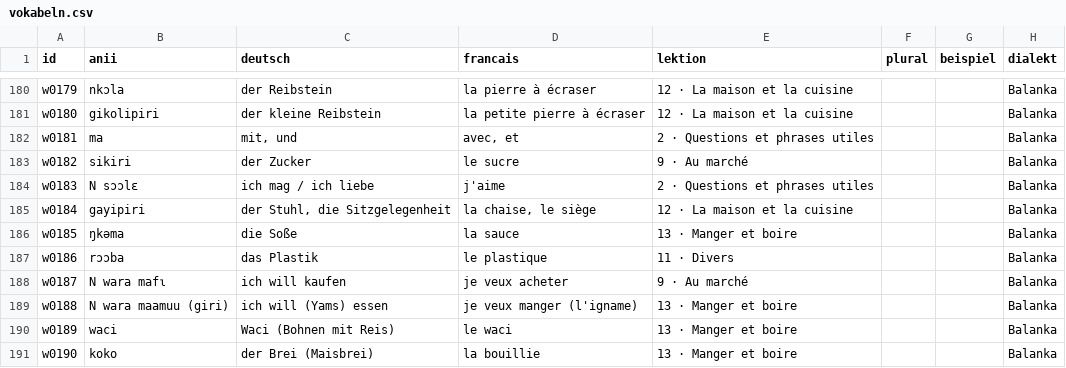
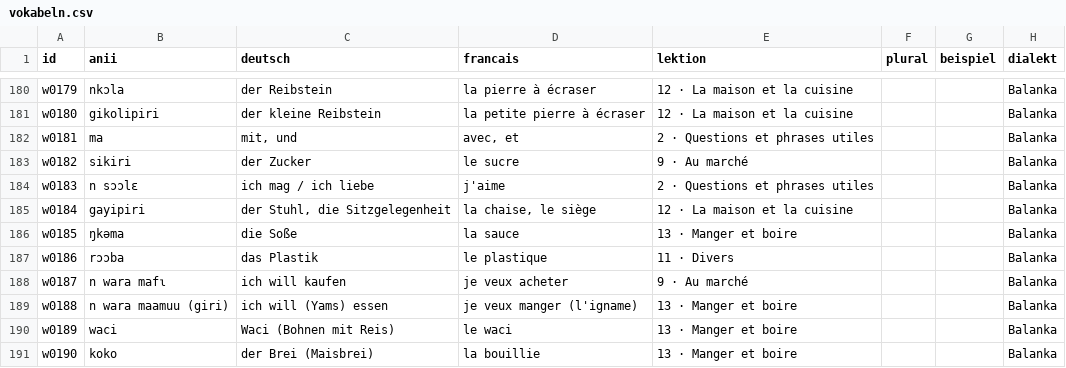
Before and after one commit to JonasLmbt/anii, a CSV file: data/vokabeln.csv, drawn as a sheet; only a part is shown, gaps mark what is left out; the diff covers the shown part only; the diff names each change by its address in the sheet, - before the commit and + after, or states it on an @@ line.

```diff
--- a/data/vokabeln.csv
+++ b/data/vokabeln.csv
-B184 (anii): N sɔɔlɛ
+B184 (anii): n sɔɔlɛ
-B188 (anii): N wara mafɩ
+B188 (anii): n wara mafɩ
-B189 (anii): N wara maamuu (giri)
+B189 (anii): n wara maamuu (giri)
```
Also changed, not shown: 16 edited cells elsewhere in this file.
